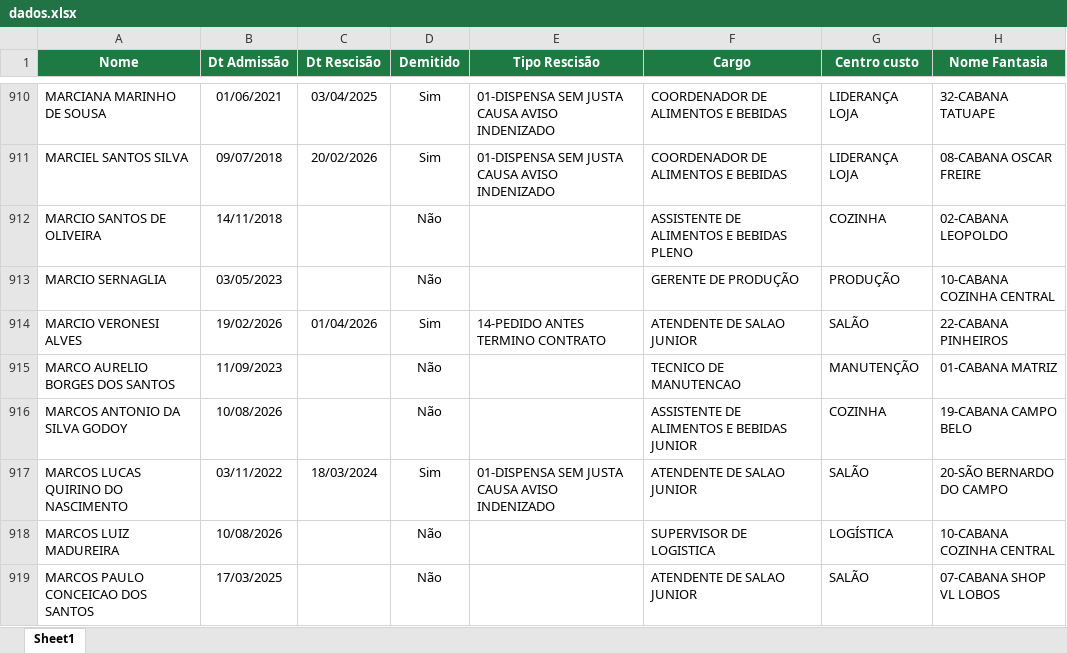
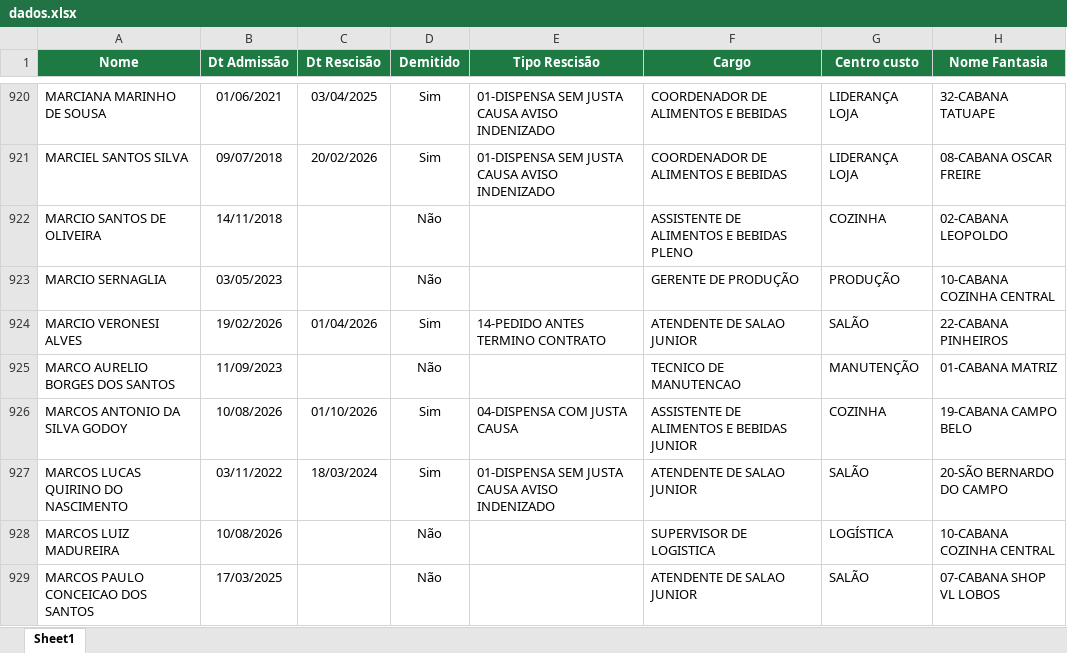
Before and after one commit to Eduardocurti/headcount, an Excel workbook: data/dados.xlsx, sheet Sheet1, drawn as a sheet; only a part is shown, gaps mark what is left out; values as stored, in another font and other column widths than the file's, no borders; addresses are those after the commit; the diff covers the shown part only; the diff names each change by its address in the sheet, - before the commit and + after, or states it on an @@ line.

```diff
--- a/data/dados.xlsx (sheet Sheet1)
+++ b/data/dados.xlsx (sheet Sheet1)
-C926 (Dt Rescisão): (empty)
+C926 (Dt Rescisão): 01/10/2026
-D926 (Demitido): Não
+D926 (Demitido): Sim
-E926 (Tipo Rescisão): (empty)
+E926 (Tipo Rescisão): 04-DISPENSA COM JUSTA CAUSA
```
Also changed, not shown: 13 added rows and 24 edited cells elsewhere in this sheet.
